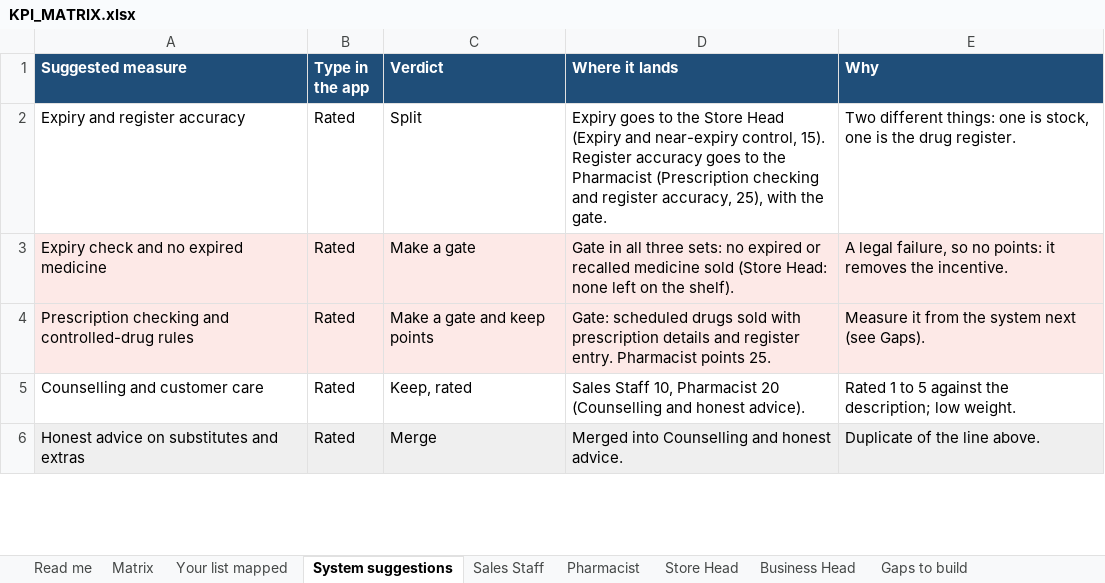
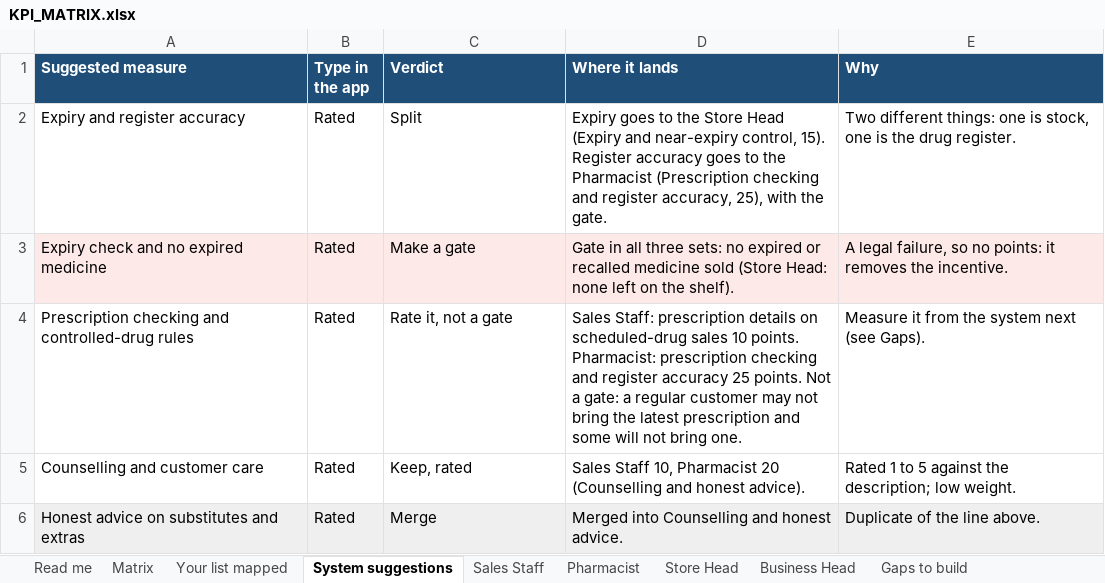
Before and after one commit to akvimal/rgp-bo, an Excel workbook: docs/planning/KPI_MATRIX.xlsx, sheet System suggestions, drawn as a sheet; only a part is shown; values as stored, in another font and other column widths than the file's, no borders; the diff names each change by its address in the sheet, - before the commit and + after, or states it on an @@ line.

```diff
--- a/docs/planning/KPI_MATRIX.xlsx (sheet System suggestions)
+++ b/docs/planning/KPI_MATRIX.xlsx (sheet System suggestions)
-A4:E4 fill: #FDE9E7
+A4:E4 fill: none
-C4 (Verdict): Make a gate and keep points
+C4 (Verdict): Rate it, not a gate
-D4 (Where it lands): Gate: scheduled drugs sold with prescription details and register entry. Pharmacist points 25.
+D4 (Where it lands): Sales Staff: prescription details on scheduled-drug sales 10 points. Pharmacist: prescription checking and register accuracy 25 points. Not a gate: a regular customer may not bring the latest prescription and some will not bring one.
```
Also changed, not shown: sheet Sales Staff, sheet Your list mapped, sheet Pharmacist, sheet Gaps to build, sheet Matrix, 4 other files.
